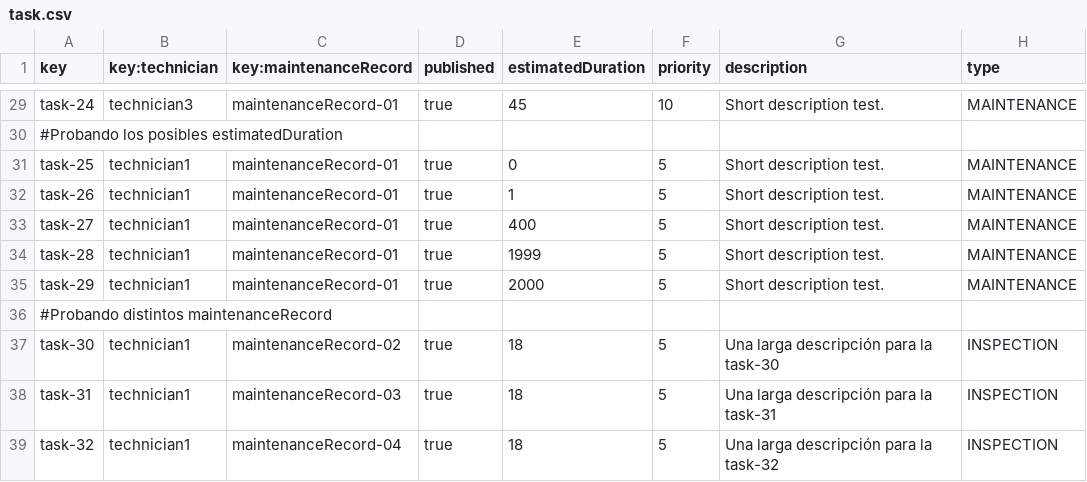
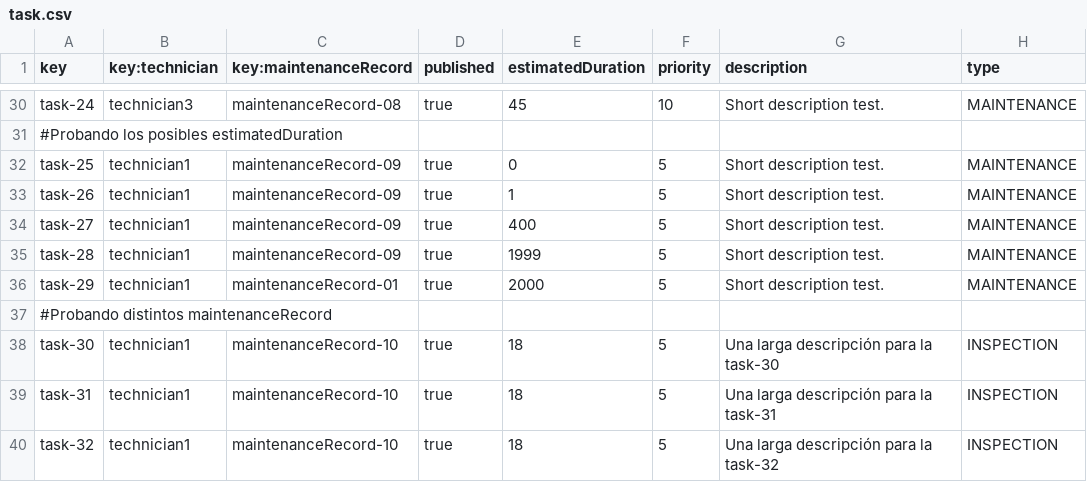
Before and after one commit to adolfoborrego/Acme-ANS, a CSV file: src/main/resources/WEB-INF/data/sample/task.csv, drawn as a sheet; only a part is shown, gaps mark what is left out; addresses are those after the commit; the diff covers the shown part only; the diff names each change by its address in the sheet, - before the commit and + after, or states it on an @@ line.

Commit message:
feat(show MRecord): Muestra todos los datos
Se ha implementado la funcionalidad para que sean mostrados los datos de
las maintenance Records al técnico. Revisables los datos que debería
mostrar o no.

REFS #169

```diff
--- a/src/main/resources/WEB-INF/data/sample/task.csv
+++ b/src/main/resources/WEB-INF/data/sample/task.csv
-C30 (key:maintenanceRecord): maintenanceRecord-01
+C30 (key:maintenanceRecord): maintenanceRecord-08
-C32:C35 (key:maintenanceRecord): maintenanceRecord-01
+C32:C35 (key:maintenanceRecord): maintenanceRecord-09
-C38 (key:maintenanceRecord): maintenanceRecord-02
+C38 (key:maintenanceRecord): maintenanceRecord-10
-C39 (key:maintenanceRecord): maintenanceRecord-03
+C39 (key:maintenanceRecord): maintenanceRecord-10
-C40 (key:maintenanceRecord): maintenanceRecord-04
+C40 (key:maintenanceRecord): maintenanceRecord-10
```
Also changed, not shown: 1 added row and 24 edited cells elsewhere in this file, 11 other files.
